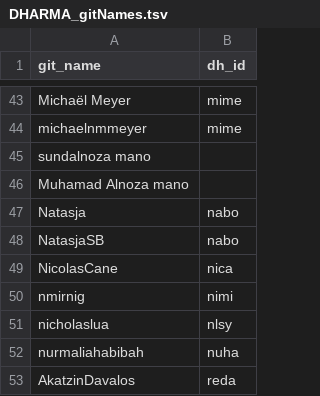
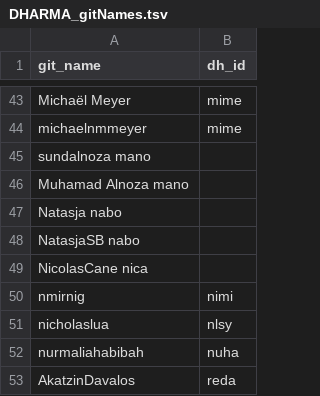
Before and after one commit to erc-dharma/project-documentation, a TSV file: DHARMA_gitNames.tsv, drawn as a sheet; only a part is shown, gaps mark what is left out.

Commit message:
Update DHARMA_gitNames.tsv

```diff
--- a/DHARMA_gitNames.tsv
+++ b/DHARMA_gitNames.tsv
@@ -46,5 +46,5 @@ sundalnoza  mano
 Muhamad Alnoza  mano
-Natasja	nabo
-NatasjaSB	nabo
-NicolasCane	nica
+Natasja  nabo
+NatasjaSB  nabo
+NicolasCane  nica
 nmirnig	nimi
```
